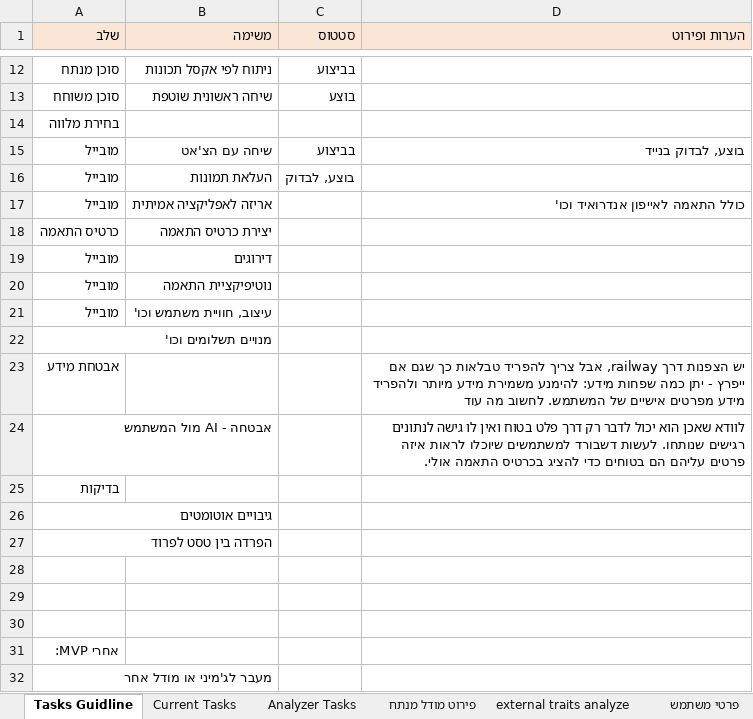
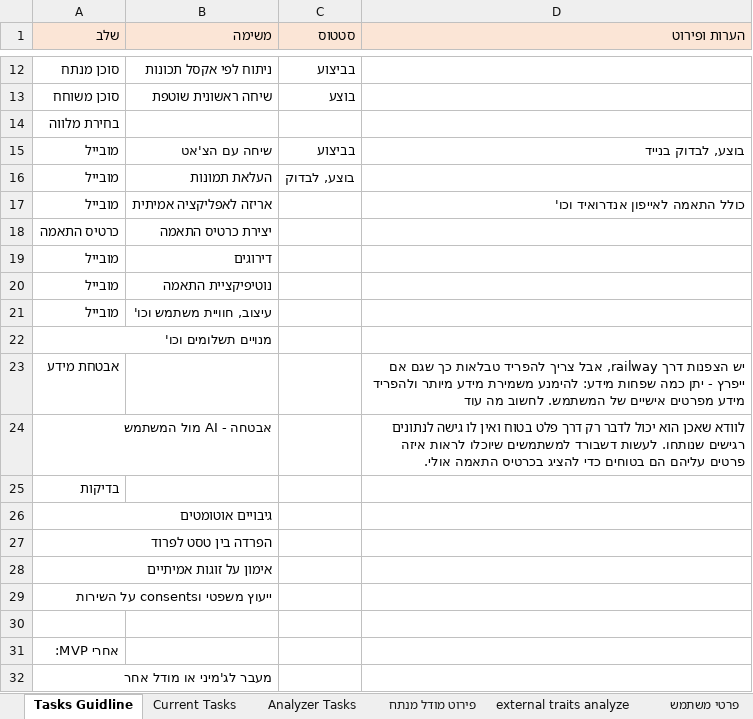
Before and after one commit to chenhagag/One, an Excel workbook: Docs/MatchMe DB.xlsx, sheet Tasks Guidline, drawn as a sheet; only a part is shown, gaps mark what is left out; values as stored, in another font and other column widths than the file's, no borders; the diff names each change by its address in the sheet, - before the commit and + after, or states it on an @@ line.

```diff
--- a/Docs/MatchMe DB.xlsx (sheet Tasks Guidline)
+++ b/Docs/MatchMe DB.xlsx (sheet Tasks Guidline)
-A17 bold: off
+A17 bold: on
-A22:A23 bold: off
+A22:A23 bold: on
-A25:A27 bold: off
+A25:A27 bold: on
-A28 (שלב): (empty)
+A28 (שלב): אימון על זוגות אמיתיים
-A29 (שלב): (empty)
+A29 (שלב): ייעוץ משפטי וconsents על השירות
```
Also changed, not shown: sheet פירוט מודל מנתח, 2 other files.
